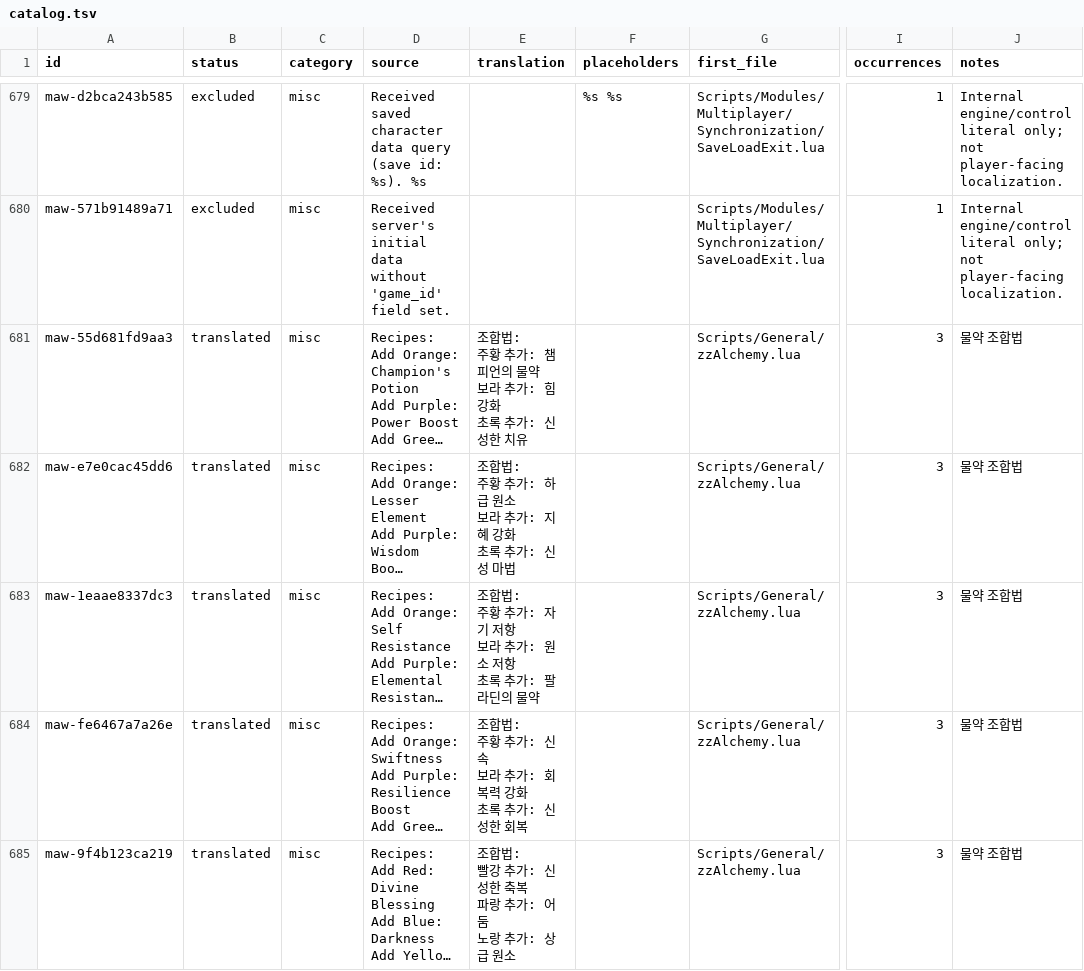
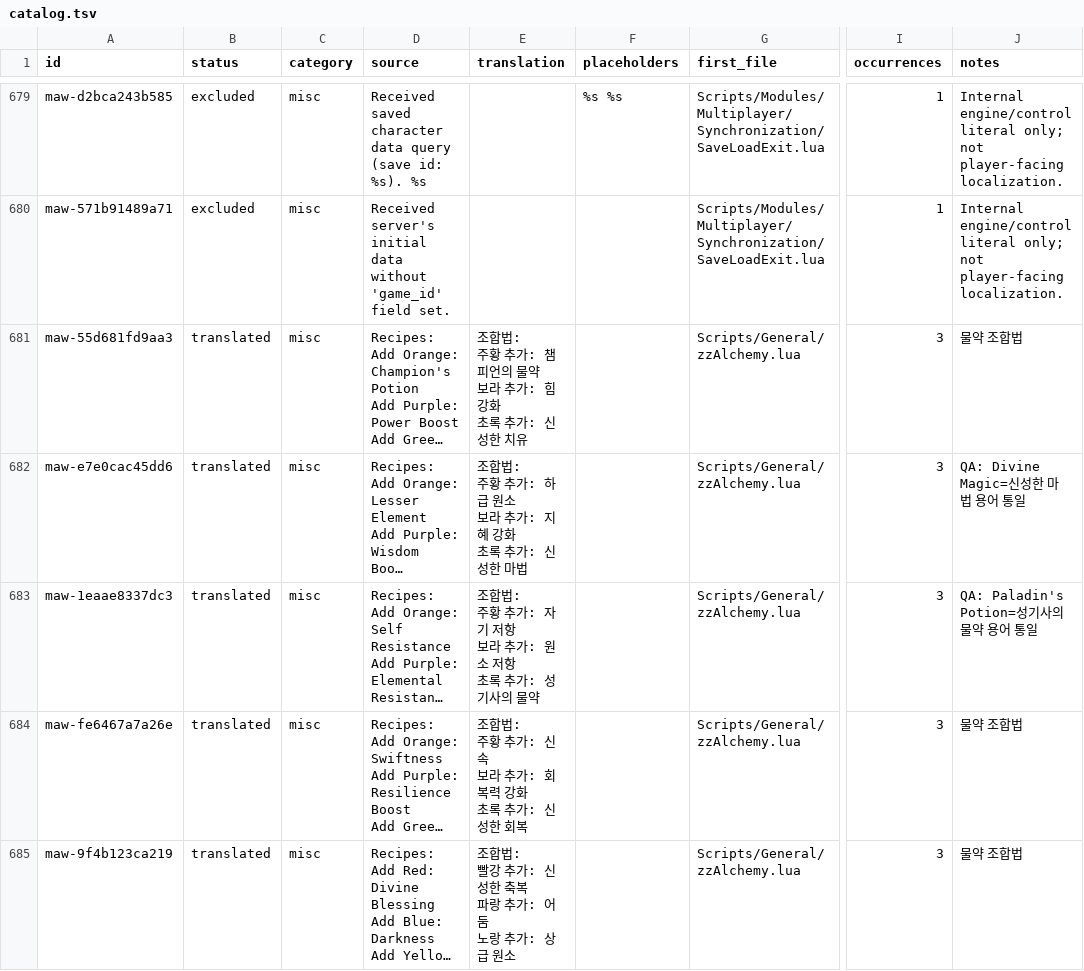
Before and after one commit to munument1/-KR-Maw-Mod-MMMerge, a TSV file: localization/catalog.tsv, drawn as a sheet; only a part is shown, gaps mark what is left out; long unchanged cells end in …; ↵ is a line break in a cell; the diff covers the shown part only; the diff names each change by its address in the sheet, - before the commit and + after, or states it on an @@ line.

```diff
--- a/localization/catalog.tsv
+++ b/localization/catalog.tsv
-E682 (translation): 조합법: ↵ 주황 추가: 하급 원소 ↵ 보라 추가: 지혜 강화 ↵ 초록 추가: 신성 마법
+E682 (translation): 조합법: ↵ 주황 추가: 하급 원소 ↵ 보라 추가: 지혜 강화 ↵ 초록 추가: 신성한 마법
-J682 (notes): 물약 조합법
+J682 (notes): QA: Divine Magic=신성한 마법 용어 통일
-E683 (translation): 조합법: ↵ 주황 추가: 자기 저항 ↵ 보라 추가: 원소 저항 ↵ 초록 추가: 팔라딘의 물약
+E683 (translation): 조합법: ↵ 주황 추가: 자기 저항 ↵ 보라 추가: 원소 저항 ↵ 초록 추가: 성기사의 물약
-J683 (notes): 물약 조합법
+J683 (notes): QA: Paladin's Potion=성기사의 물약 용어 통일
```
Also changed, not shown: 16 edited cells elsewhere in this file, localization/patchable_candidates.tsv, 1 other file.
